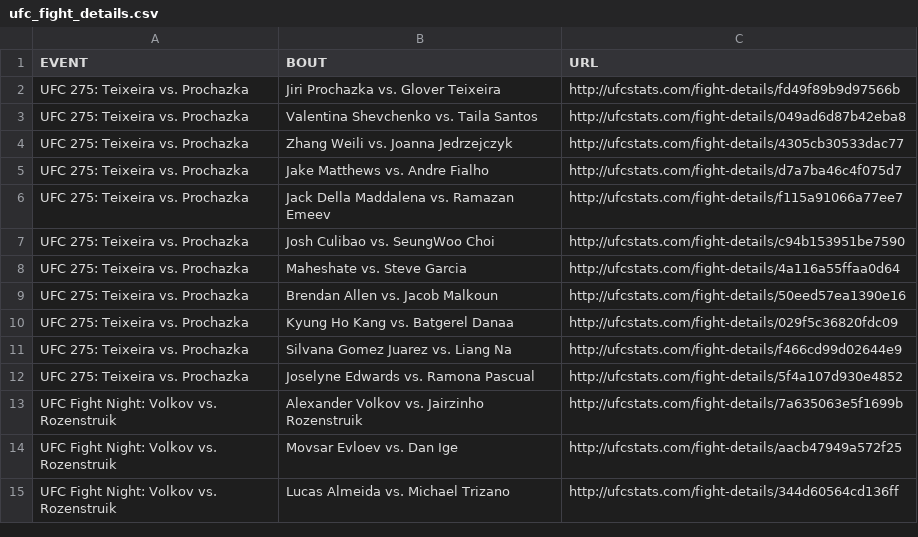
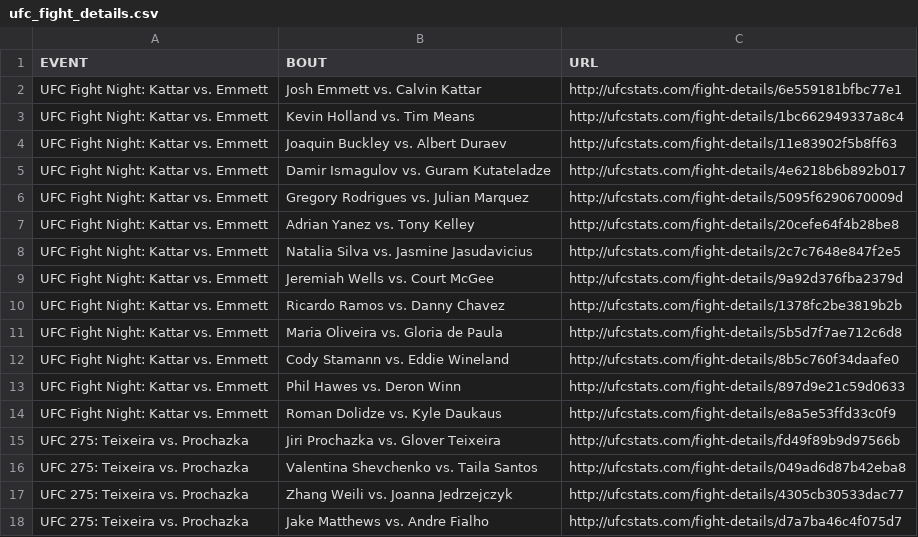
Before and after one commit to YashD5291/UFC-Stats-Scrap, a CSV file: ufc_fight_details.csv, drawn as a sheet; only a part is shown; the shorter side is filled out with more unchanged rows.

Commit message:
2022-06-19 data refresh

```diff
--- a/ufc_fight_details.csv
+++ b/ufc_fight_details.csv
@@ -1,2 +1,15 @@
 EVENT,BOUT,URL
+UFC Fight Night: Kattar vs. Emmett,Josh Emmett vs. Calvin Kattar,http://ufcstats.com/fight-details/6e559181bfbc77e1
+UFC Fight Night: Kattar vs. Emmett,Kevin Holland vs. Tim Means,http://ufcstats.com/fight-details/1bc662949337a8c4
+UFC Fight Night: Kattar vs. Emmett,Joaquin Buckley vs. Albert Duraev,http://ufcstats.com/fight-details/11e83902f5b8ff63
+UFC Fight Night: Kattar vs. Emmett,Damir Ismagulov vs. Guram Kutateladze,http://ufcstats.com/fight-details/4e6218b6b892b017
+UFC Fight Night: Kattar vs. Emmett,Gregory Rodrigues vs. Julian Marquez,http://ufcstats.com/fight-details/5095f6290670009d
+UFC Fight Night: Kattar vs. Emmett,Adrian Yanez vs. Tony Kelley,http://ufcstats.com/fight-details/20cefe64f4b28be8
+UFC Fight Night: Kattar vs. Emmett,Natalia Silva vs. Jasmine Jasudavicius,http://ufcstats.com/fight-details/2c7c7648e847f2e5
+UFC Fight Night: Kattar vs. Emmett,Jeremiah Wells vs. Court McGee,http://ufcstats.com/fight-details/9a92d376fba2379d
+UFC Fight Night: Kattar vs. Emmett,Ricardo Ramos vs. Danny Chavez,http://ufcstats.com/fight-details/1378fc2be3819b2b
+UFC Fight Night: Kattar vs. Emmett,Maria Oliveira vs. Gloria de Paula,http://ufcstats.com/fight-details/5b5d7f7ae712c6d8
+UFC Fight Night: Kattar vs. Emmett,Cody Stamann vs. Eddie Wineland,http://ufcstats.com/fight-details/8b5c760f34daafe0
+UFC Fight Night: Kattar vs. Emmett,Phil Hawes vs. Deron Winn,http://ufcstats.com/fight-details/897d9e21c59d0633
+UFC Fight Night: Kattar vs. Emmett,Roman Dolidze vs. Kyle Daukaus,http://ufcstats.com/fight-details/e8a5e53ffd33c0f9
 UFC 275: Teixeira vs. Prochazka,Jiri Prochazka vs. Glover Teixeira,http://ufcstats.com/fight-details/fd49f89b9d97566b
```
Also changed, not shown: ufc_event_details.csv, 1 other file.
